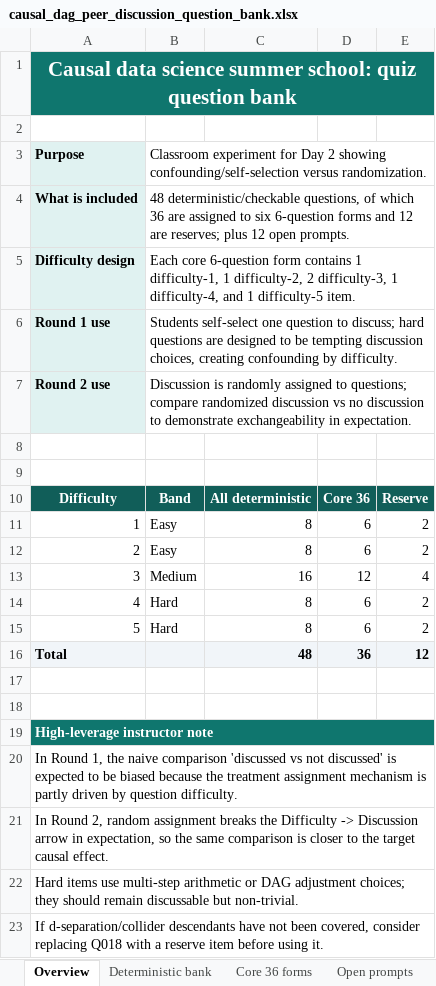
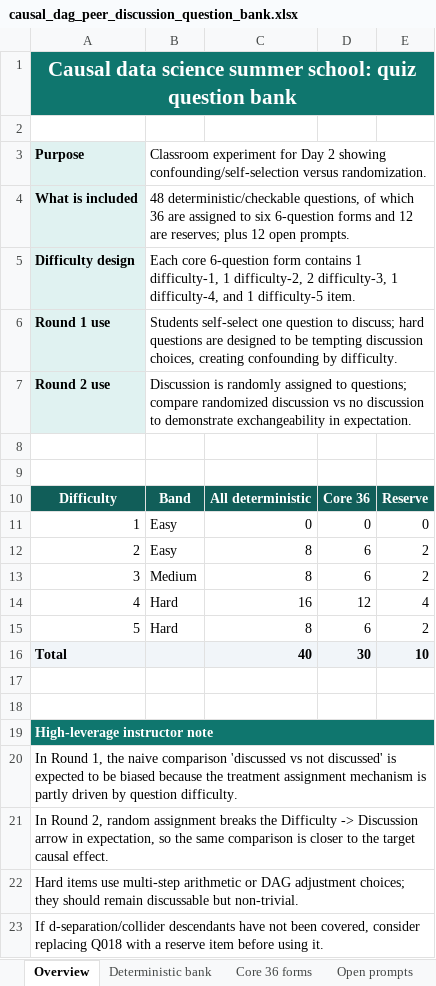
Before and after one commit to vanAmsterdam/cds-quizzes, an Excel workbook: data/causal_dag_peer_discussion_question_bank.xlsx, sheet Overview, drawn as a sheet; values as stored, in another font and other column widths than the file's, no borders; the diff names each change by its address in the sheet, - before the commit and + after, or states it on an @@ line.

```diff
--- a/data/causal_dag_peer_discussion_question_bank.xlsx (sheet Overview)
+++ b/data/causal_dag_peer_discussion_question_bank.xlsx (sheet Overview)
-C11: 8
+C11: 0
-D11: 6
+D11: 0
-E11: 2
+E11: 0
-C13: 16
+C13: 8
-D13: 12
+D13: 6
-E13: 4
+E13: 2
-C14: 8
+C14: 16
-D14: 6
+D14: 12
-E14: 2
+E14: 4
-C16: 48
+C16: 40
-D16: 36
+D16: 30
-E16: 12
+E16: 10
```
Also changed, not shown: sheet Deterministic bank, sheet Core 36 forms.
